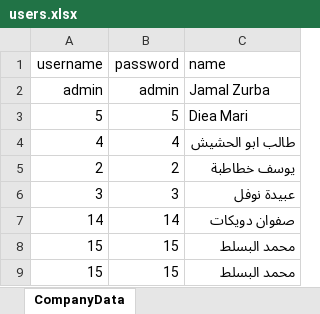
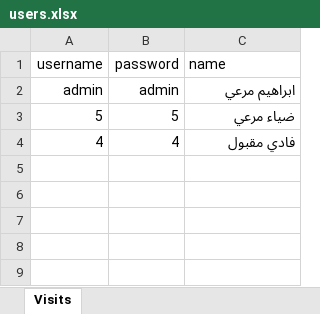
Before and after one commit to FayezYt/jaber_day, an Excel workbook: data_excel/users.xlsx, sheet Visits, drawn as a sheet; values as stored, in another font and other column widths than the file's, no borders; the diff names each change by its address in the sheet, - before the commit and + after, or states it on an @@ line.

```diff
--- a/data_excel/users.xlsx (sheet Visits)
+++ b/data_excel/users.xlsx (sheet Visits)
-sheet tab: CompanyData
+sheet tab: Visits
-C2 (name): Jamal Zurba
+C2 (name): ابراهيم مرعي
-C3 (name): Diea Mari
+C3 (name): ضياء مرعي
-C4 (name): طالب ابو الحشيش
+C4 (name): فادي مقبول
-row 5: 2 | 2 | يوسف خطاطبة
-row 6: 3 | 3 | عبيدة نوفل
-row 7: 14 | 14 | صفوان دويكات
-row 8: 15 | 15 | محمد البسلط
-row 9: 15 | 15 | محمد البسلط
```
Also changed, not shown: data_excel/citys.xlsx, data_excel/total.xlsx, 4 other files.
